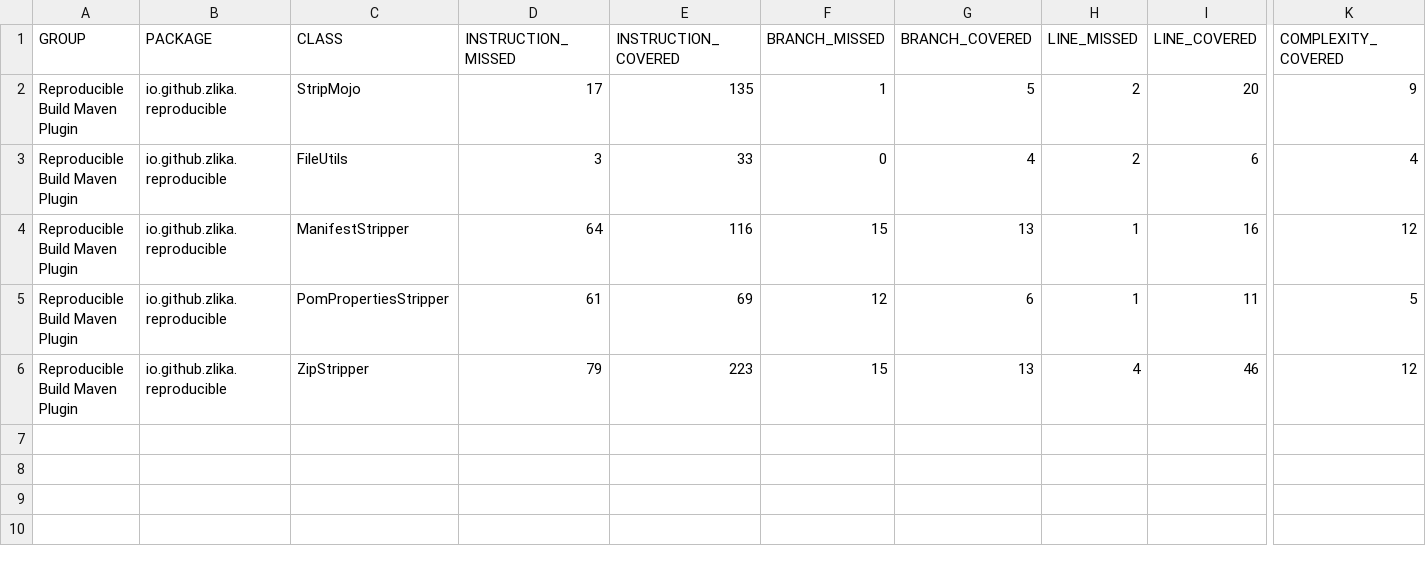
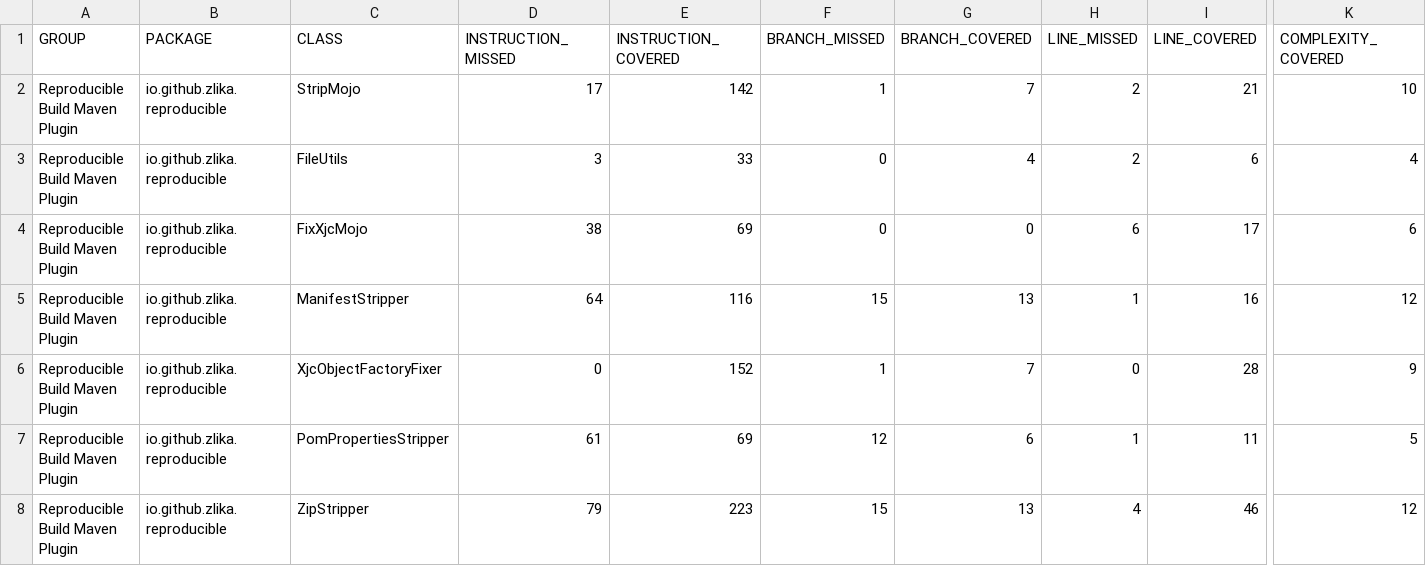
Before and after one commit to Zlika/reproducible-build-maven-plugin, a CSV file: jacoco/jacoco.csv, drawn as a sheet; only a part is shown, gaps mark what is left out; rows hold the shown columns only; the diff names each change by its address in the sheet, - before the commit and + after, or states it on an @@ line.

```diff
--- a/jacoco/jacoco.csv
+++ b/jacoco/jacoco.csv
-E2 (INSTRUCTION_COVERED): 135
+E2 (INSTRUCTION_COVERED): 142
-G2 (BRANCH_COVERED): 5
+G2 (BRANCH_COVERED): 7
-I2 (LINE_COVERED): 20
+I2 (LINE_COVERED): 21
-K2 (COMPLEXITY_COVERED): 9
+K2 (COMPLEXITY_COVERED): 10
+row 4: Reproducible Build Maven Plugin | io.github.zlika.reproducible | FixXjcMojo | 38 | 69 | 0 | 0 | 6 | 17 | 6
+row 6: Reproducible Build Maven Plugin | io.github.zlika.reproducible | XjcObjectFactoryFixer | 0 | 152 | 1 | 7 | 0 | 28 | 9
```
Also changed, not shown: 33 other files.
